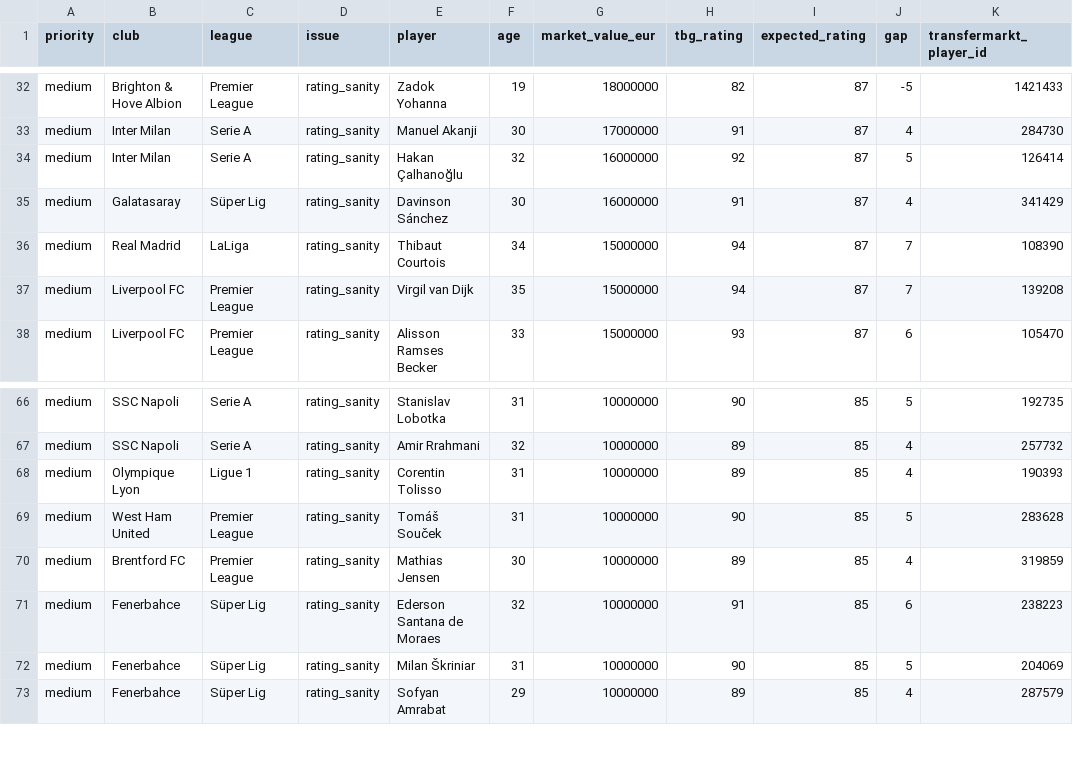
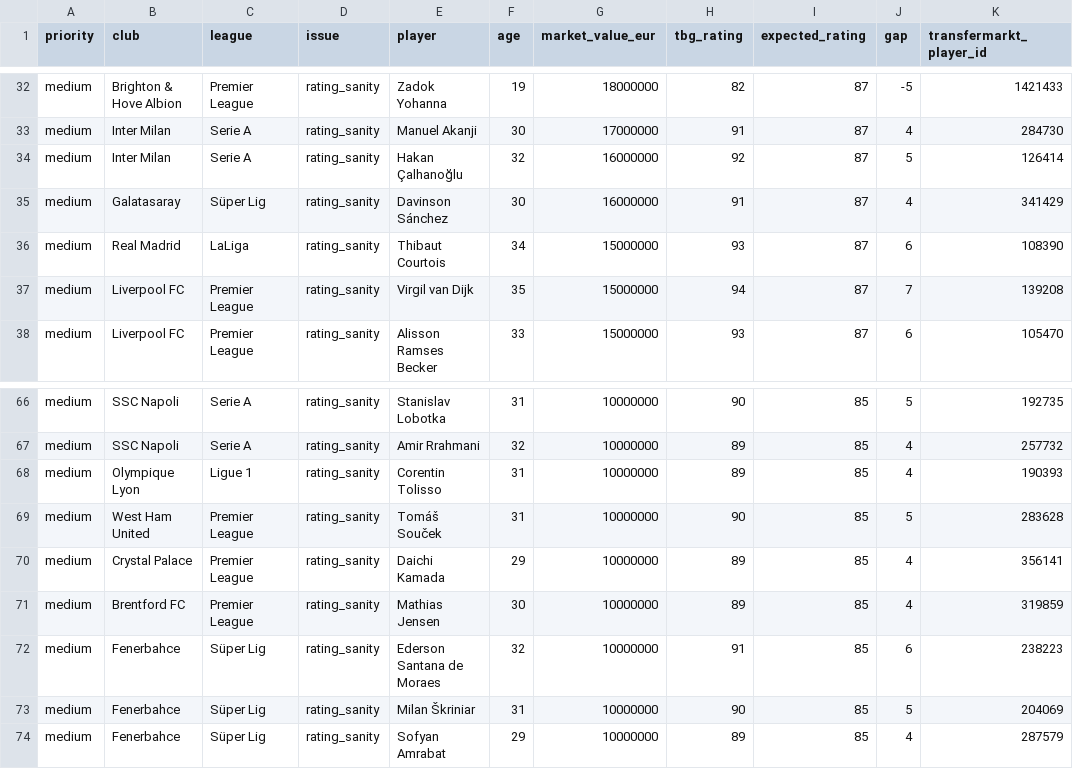
Before and after one commit to davidmarsden/beautiful-game-data, a CSV file: derived/data-quality/data-quality-review.csv, drawn as a sheet; only a part is shown, gaps mark what is left out.

```diff
--- a/derived/data-quality/data-quality-review.csv
+++ b/derived/data-quality/data-quality-review.csv
@@ -35,3 +35,3 @@ priority,club,league,issue,player,age,market_value_eur,tbg_rating,expected_ratin
 "medium","Galatasaray","Süper Lig","rating_sanity","Davinson Sánchez","30","16000000","91","87","4","341429"
-"medium","Real Madrid","LaLiga","rating_sanity","Thibaut Courtois","34","15000000","94","87","7","108390"
+"medium","Real Madrid","LaLiga","rating_sanity","Thibaut Courtois","34","15000000","93","87","6","108390"
 "medium","Liverpool FC","Premier League","rating_sanity","Virgil van Dijk","35","15000000","94","87","7","139208"
@@ -69,2 +69,3 @@ priority,club,league,issue,player,age,market_value_eur,tbg_rating,expected_ratin
 "medium","West Ham United","Premier League","rating_sanity","Tomáš Souček","31","10000000","90","85","5","283628"
+"medium","Crystal Palace","Premier League","rating_sanity","Daichi Kamada","29","10000000","89","85","4","356141"
 "medium","Brentford FC","Premier League","rating_sanity","Mathias Jensen","30","10000000","89","85","4","319859"
```
Also changed, not shown: 52 other files.
